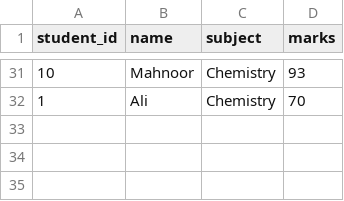
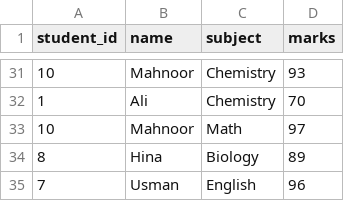
Before and after one commit to Aiman-112674/Python_Practice_set, a CSV file: Libraries/exam_results_v2.csv, drawn as a sheet; only a part is shown, gaps mark what is left out.

Commit message:
How To Identify Null Values , Duplicated Values , Wrong Formated Values .

```diff
--- a/Libraries/exam_results_v2.csv
+++ b/Libraries/exam_results_v2.csv
@@ -32 +32,4 @@ student_id,name,subject,marks
 1,Ali,Chemistry,70
+10,Mahnoor,Math,97
+8,Hina,Biology,89
+7,Usman,English,96
```
Also changed, not shown: 3 other files.
